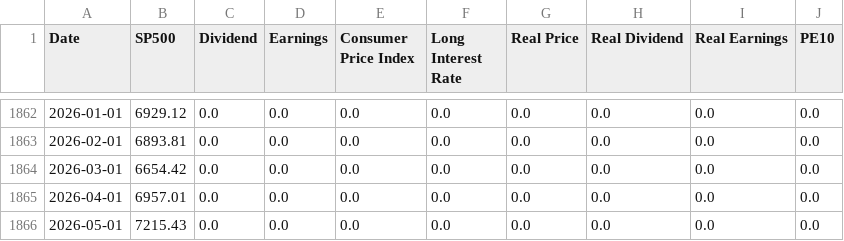
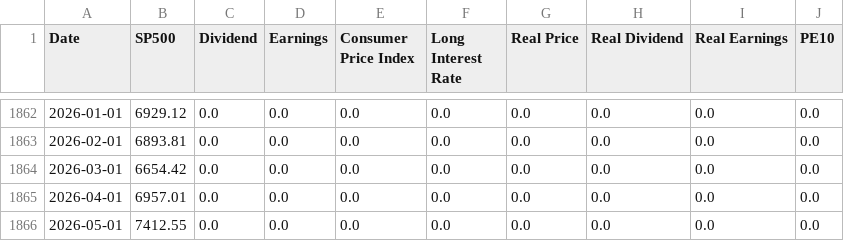
Before and after one commit to datasets/s-and-p-500, a CSV file: data/data.csv, drawn as a sheet; only a part is shown, gaps mark what is left out.

```diff
--- a/data/data.csv
+++ b/data/data.csv
@@ -1865,2 +1865,2 @@ Date,SP500,Dividend,Earnings,Consumer Price Index,Long Interest Rate,Real Price,
 2026-04-01,6957.01,0.0,0.0,0.0,0.0,0.0,0.0,0.0,0.0
-2026-05-01,7215.43,0.0,0.0,0.0,0.0,0.0,0.0,0.0,0.0
+2026-05-01,7412.55,0.0,0.0,0.0,0.0,0.0,0.0,0.0,0.0
```
